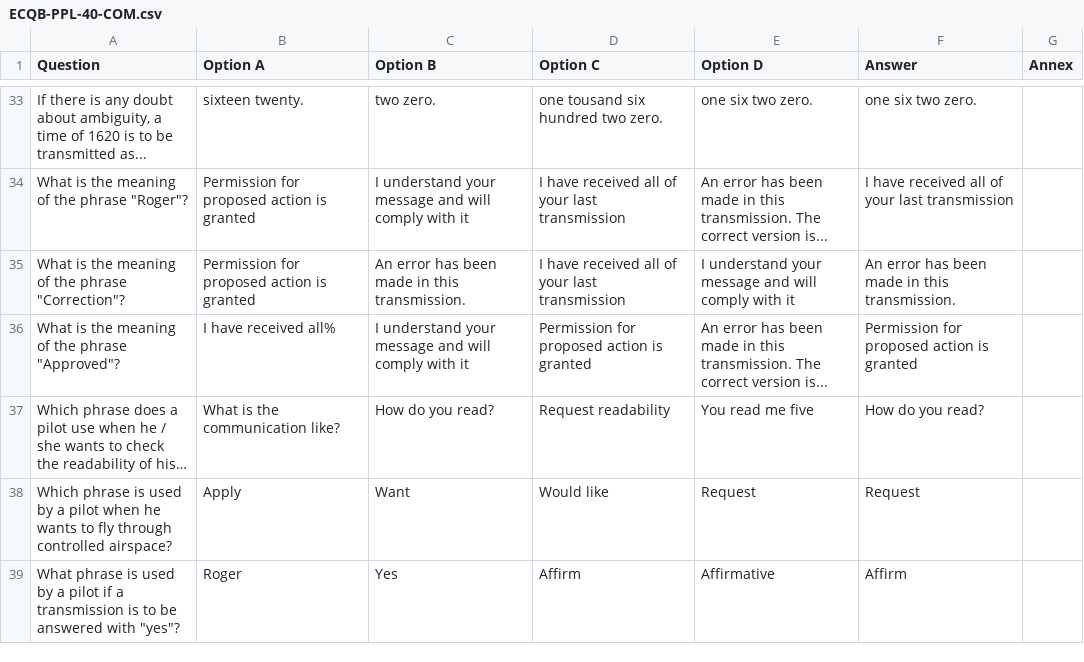
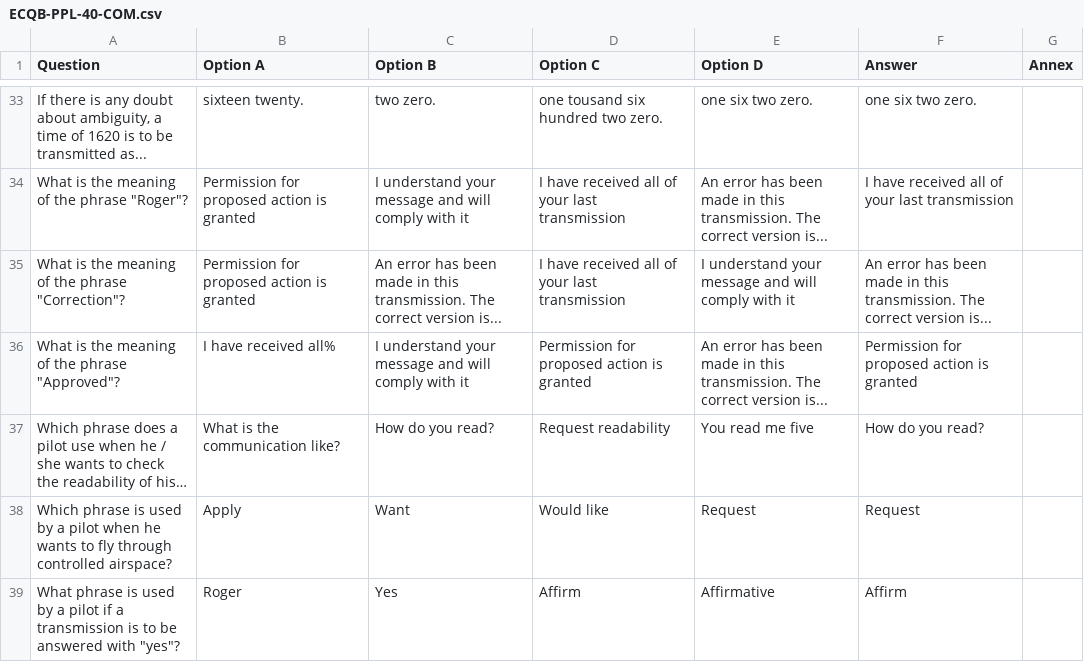
Before and after one commit to JoseAbreu28/SkyExaminer, a CSV file: PPL(A)_AirAcademy/ECQB-PPL-40-COM.csv, drawn as a sheet; only a part is shown, gaps mark what is left out; long unchanged cells end in ….

Commit message:
Add files via upload

```diff
--- a/PPL(A)_AirAcademy/ECQB-PPL-40-COM.csv
+++ b/PPL(A)_AirAcademy/ECQB-PPL-40-COM.csv
@@ -34,3 +34,3 @@ If there is any doubt about ambiguity, a time of 1620 is to be transmitted as...
 What is the meaning of the phrase "Roger"?;Permission for proposed action is granted;I understand your message and will comply with it;I have received all of your last transmission;An error has been made in this transmission. The correct version is...;I have received all of your last transmission;
-What is the meaning of the phrase "Correction"?;Permission for proposed action is granted;An error has been made in this transmission.;I have received all of your last transmission;I understand your message and will comply with it;An error has been made in this transmission.;
+What is the meaning of the phrase "Correction"?;Permission for proposed action is granted;An error has been made in this transmission. The correct version is...;I have received all of your last transmission;I understand your message and will comply with it;An error has been made in this transmission. The correct version is...;
 What is the meaning of the phrase "Approved"?;I have received all%;I understand your message and will comply with it;Permission for proposed action is granted;An error has been made in this transmission. The correct version is...;Permission for proposed action is granted;
```
